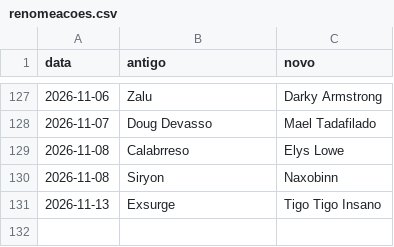
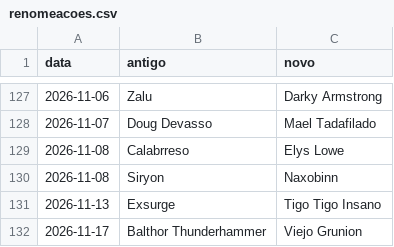
Before and after one commit to tiagowitt/dashboard-tibia, a CSV file: dados/Collabra/renomeacoes.csv, drawn as a sheet; only a part is shown, gaps mark what is left out; the diff names each change by its address in the sheet, - before the commit and + after, or states it on an @@ line.

```diff
--- a/dados/Collabra/renomeacoes.csv
+++ b/dados/Collabra/renomeacoes.csv
+row 132: 2026-11-17 | Balthor Thunderhammer | Viejo Grunion
```
Also changed, not shown: 31 other files.
